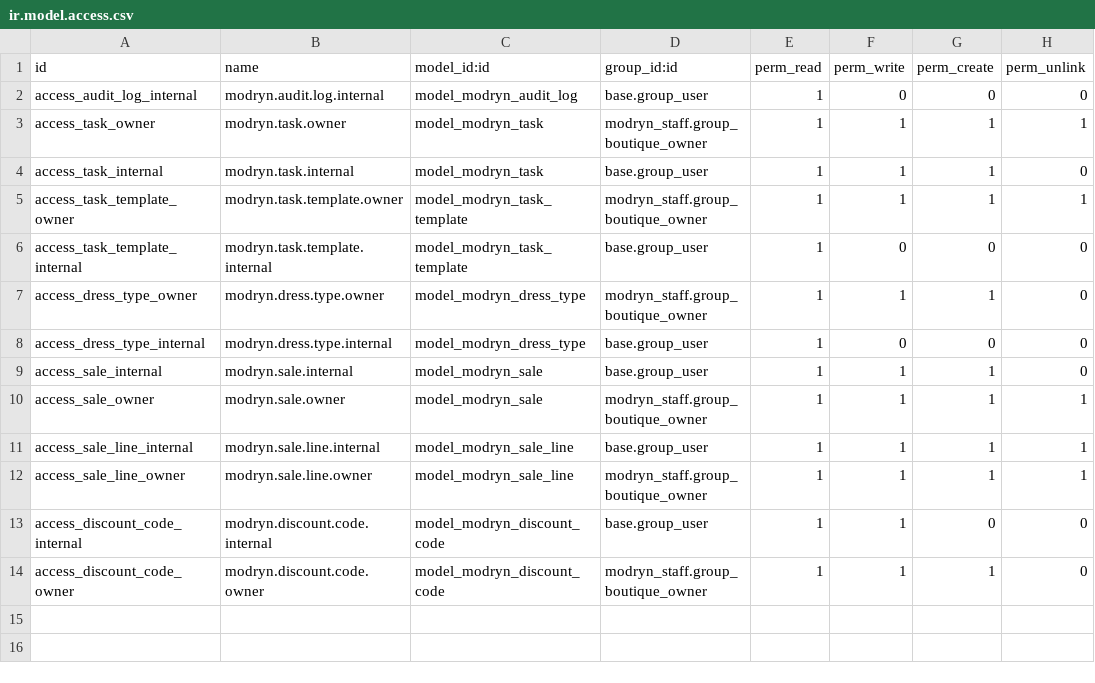
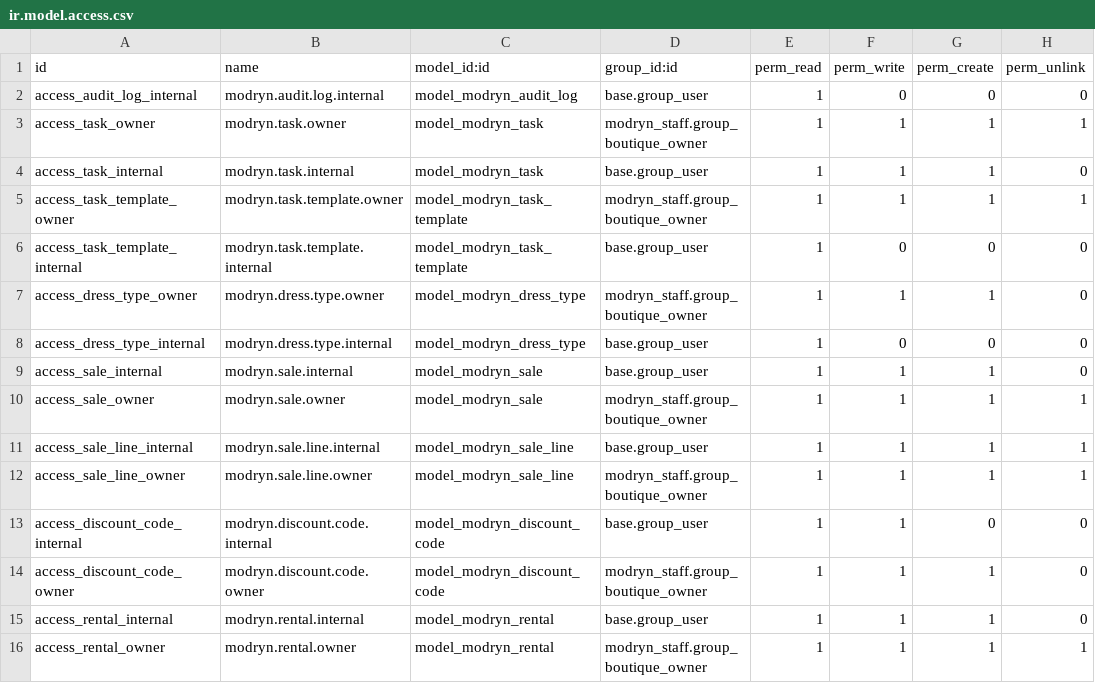
Before and after one commit to rwadhajeer11-eng/modryn-odoo, a CSV file: addons/modryn_ops/security/ir.model.access.csv, drawn as a sheet; the diff names each change by its address in the sheet, - before the commit and + after, or states it on an @@ line.

```diff
--- a/addons/modryn_ops/security/ir.model.access.csv
+++ b/addons/modryn_ops/security/ir.model.access.csv
+row 15: access_rental_internal | modryn.rental.internal | model_modryn_rental | base.group_user | 1 | 1 | 1 | 0
+row 16: access_rental_owner | modryn.rental.owner | model_modryn_rental | modryn_staff.group_boutique_owner | 1 | 1 | 1 | 1
```
Also changed, not shown: 17 other files.
